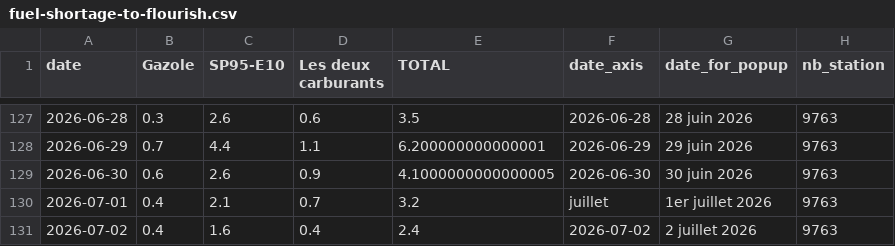
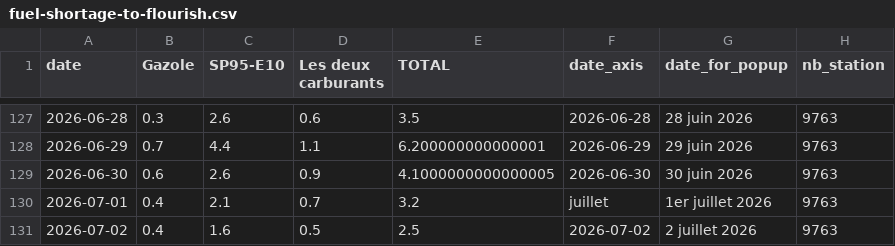
Before and after one commit to mthlht/fuel-price-tracker, a CSV file: data/fuel-shortage-to-flourish.csv, drawn as a sheet; only a part is shown, gaps mark what is left out.

```diff
--- a/data/fuel-shortage-to-flourish.csv
+++ b/data/fuel-shortage-to-flourish.csv
@@ -130,2 +130,2 @@ date,Gazole,SP95-E10,Les deux carburants,TOTAL,date_axis,date_for_popup,nb_stati
 2026-07-01,0.4,2.1,0.7,3.2,juillet,1er juillet 2026,9763
-2026-07-02,0.4,1.6,0.4,2.4,2026-07-02,2 juillet 2026,9763
+2026-07-02,0.4,1.6,0.5,2.5,2026-07-02,2 juillet 2026,9763
```
Also changed, not shown: data/roll_mean_2026.csv, 4 other files.
